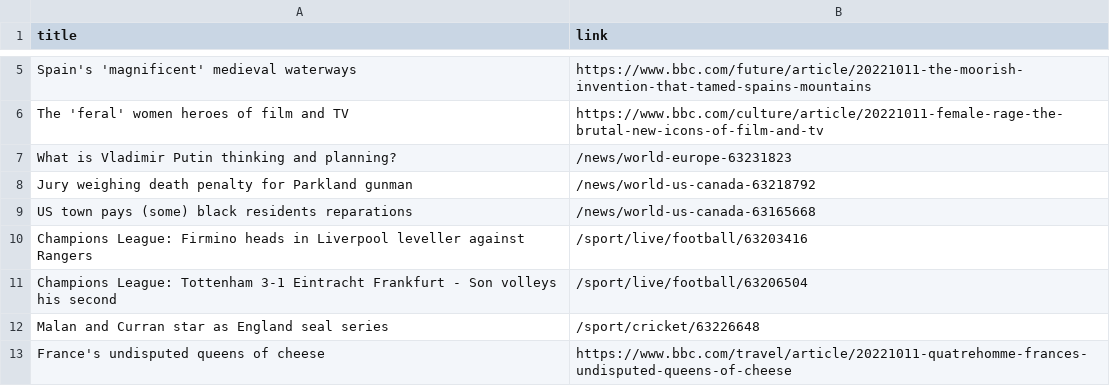
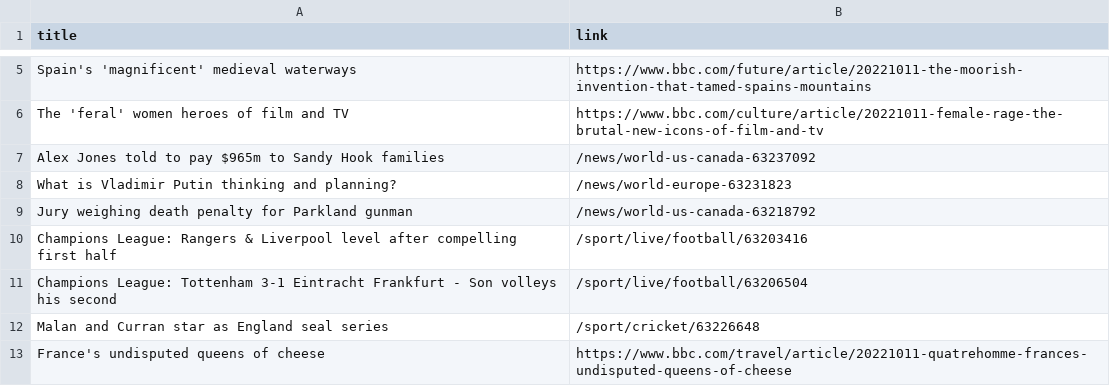
Before and after one commit to carolinaszv/automatic-scraper-bbc, a CSV file: bbc.csv, drawn as a sheet; only a part is shown, gaps mark what is left out.

```diff
--- a/bbc.csv
+++ b/bbc.csv
@@ -6,6 +6,6 @@ Spain's 'magnificent' medieval waterways,https://www.bbc.com/future/article/2022
 The 'feral' women heroes of film and TV,https://www.bbc.com/culture/article/20221011-female-rage-the-brutal-new-icons-of-film-and-tv
+Alex Jones told to pay $965m to Sandy Hook families,/news/world-us-canada-63237092
 What is Vladimir Putin thinking and planning?,/news/world-europe-63231823
 Jury weighing death penalty for Parkland gunman,/news/world-us-canada-63218792
-US town pays (some) black residents reparations,/news/world-us-canada-63165668
-Champions League: Firmino heads in Liverpool leveller against Rangers,/sport/live/football/63203416
+Champions League: Rangers & Liverpool level after compelling first half,/sport/live/football/63203416
 Champions League: Tottenham 3-1 Eintracht Frankfurt - Son volleys his second,/sport/live/football/63206504
```
